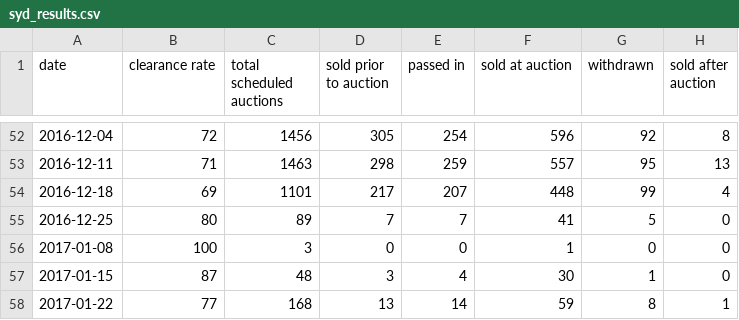
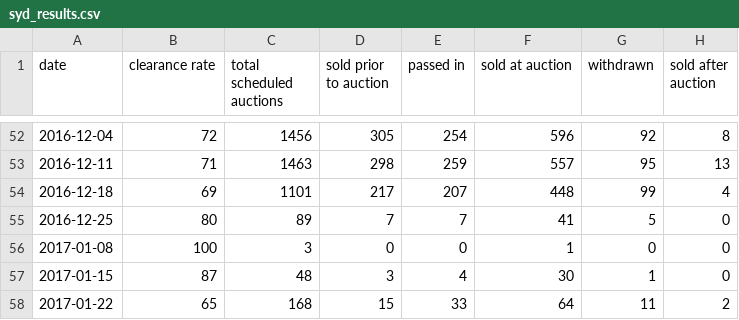
Before and after one commit to cameronmendoza/syd_auction_results, a CSV file: syd_results.csv, drawn as a sheet; only a part is shown, gaps mark what is left out.

Commit message:
Update results 26012017.

```diff
--- a/syd_results.csv
+++ b/syd_results.csv
@@ -57,2 +57,2 @@ date,clearance rate,total scheduled auctions,sold prior to auction,passed in,sol
 2017-01-15,87,48,3,4,30,1,0
-2017-01-22,77,168,13,14,59,8,1
+2017-01-22,65,168,15,33,64,11,2
```
